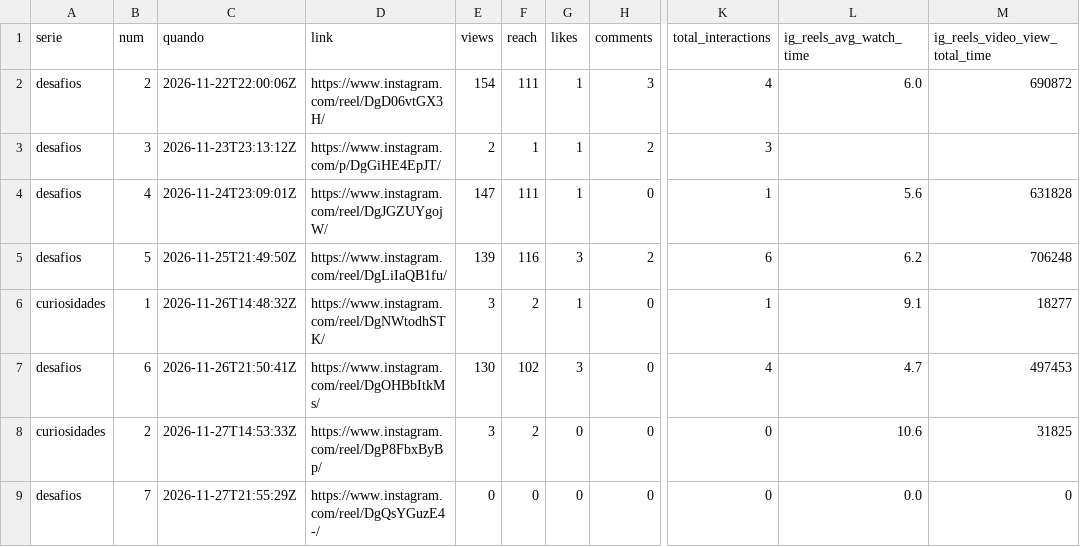
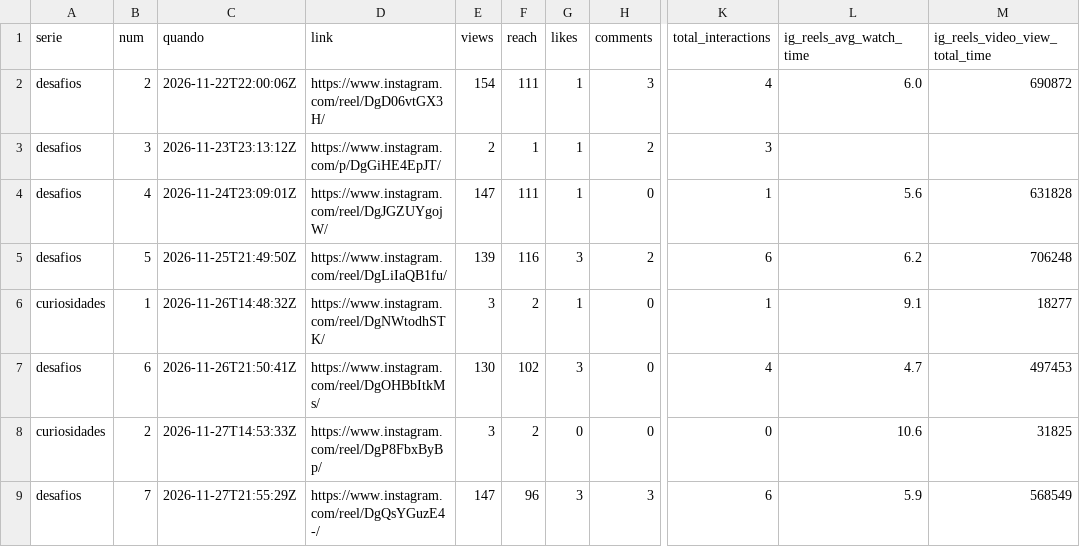
Before and after one commit to gustavoventuri/instagram_desafio_cuca_diario, a CSV file: diagnostico/metricas.csv, drawn as a sheet; only a part is shown, gaps mark what is left out; the diff names each change by its address in the sheet, - before the commit and + after, or states it on an @@ line.

Commit message:
Publica curiosidades

```diff
--- a/diagnostico/metricas.csv
+++ b/diagnostico/metricas.csv
-E9 (views): 0
+E9 (views): 147
-F9 (reach): 0
+F9 (reach): 96
-G9 (likes): 0
+G9 (likes): 3
-H9 (comments): 0
+H9 (comments): 3
-K9 (total_interactions): 0
+K9 (total_interactions): 6
-L9 (ig_reels_avg_watch_time): 0.0
+L9 (ig_reels_avg_watch_time): 5.9
-M9 (ig_reels_video_view_total_time): 0
+M9 (ig_reels_video_view_total_time): 568549
```
